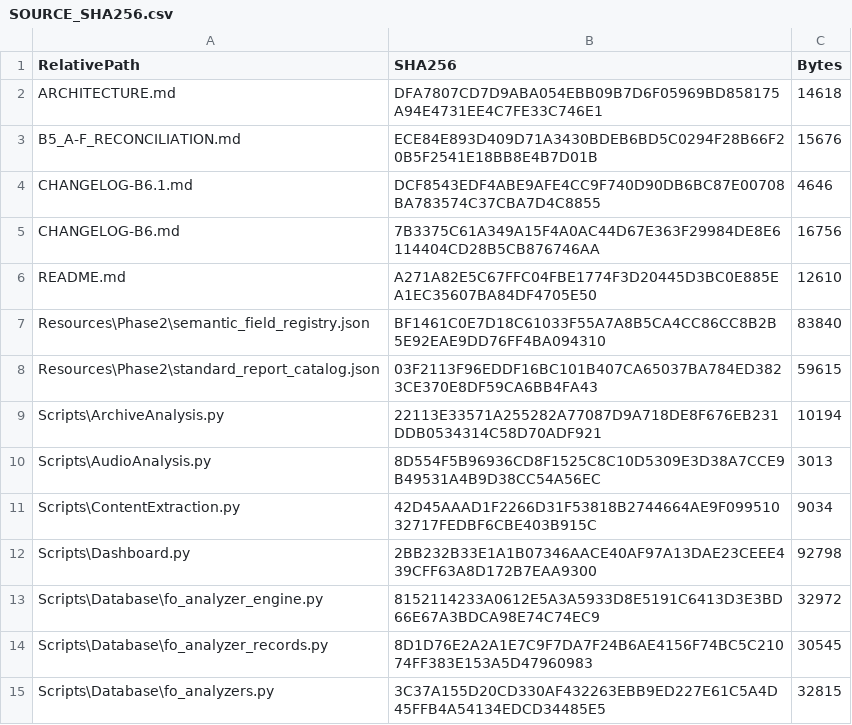
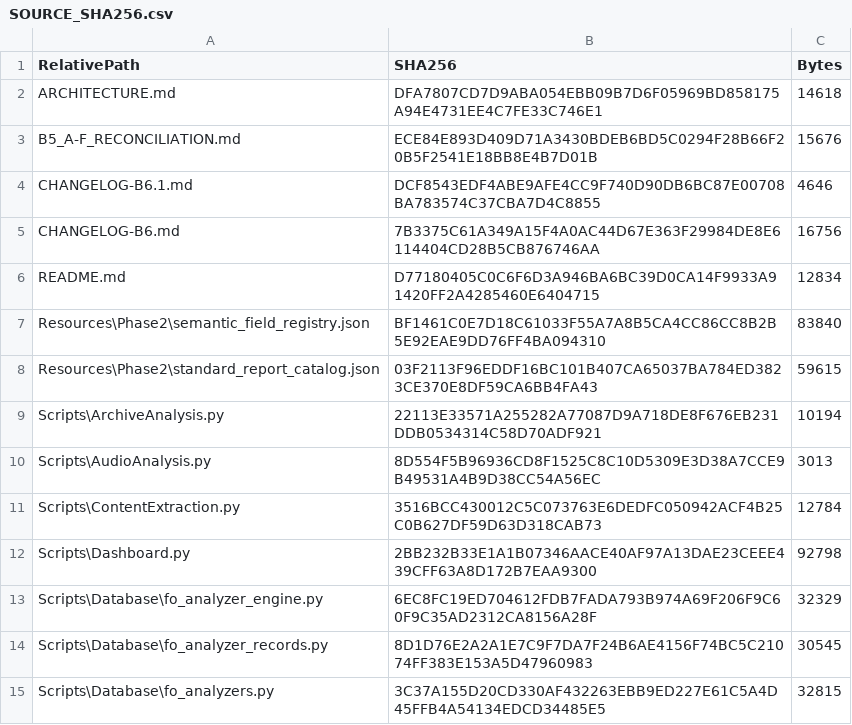
Before and after one commit to tfrancovitch/FileOrganizer, a CSV file: SOURCE_SHA256.csv, drawn as a sheet; only a part is shown; the diff covers the shown part only.

```diff
--- a/SOURCE_SHA256.csv
+++ b/SOURCE_SHA256.csv
@@ -5,3 +5,3 @@ CHANGELOG-B6.1.md,DCF8543EDF4ABE9AFE4CC9F740D90DB6BC87E00708BA783574C37CBA7D4C88
 CHANGELOG-B6.md,7B3375C61A349A15F4A0AC44D67E363F29984DE8E6114404CD28B5CB876746AA,16756
-README.md,A271A82E5C67FFC04FBE1774F3D20445D3BC0E885EA1EC35607BA84DF4705E50,12610
+README.md,D77180405C0C6F6D3A946BA6BC39D0CA14F9933A91420FF2A4285460E6404715,12834
 Resources\Phase2\semantic_field_registry.json,BF1461C0E7D18C61033F55A7A8B5CA4CC86CC8B2B5E92EAE9DD76FF4BA094310,83840
@@ -10,5 +10,5 @@ Scripts\ArchiveAnalysis.py,22113E33571A255282A77087D9A718DE8F676EB231DDB0534314C
 Scripts\AudioAnalysis.py,8D554F5B96936CD8F1525C8C10D5309E3D38A7CCE9B49531A4B9D38CC54A56EC,3013
-Scripts\ContentExtraction.py,42D45AAAD1F2266D31F53818B2744664AE9F09951032717FEDBF6CBE403B915C,9034
+Scripts\ContentExtraction.py,3516BCC430012C5C073763E6DEDFC050942ACF4B25C0B627DF59D63D318CAB73,12784
 Scripts\Dashboard.py,2BB232B33E1A1B07346AACE40AF97A13DAE23CEEE439CFF63A8D172B7EAA9300,92798
-Scripts\Database\fo_analyzer_engine.py,8152114233A0612E5A3A5933D8E5191C6413D3E3BD66E67A3BDCA98E74C74EC9,32972
+Scripts\Database\fo_analyzer_engine.py,6EC8FC19ED704612FDB7FADA793B974A69F206F9C60F9C35AD2312CA8156A28F,32329
 Scripts\Database\fo_analyzer_records.py,8D1D76E2A2A1E7C9F7DA7F24B6AE4156F74BC5C21074FF383E153A5D47960983,30545
```
Also changed, not shown: 2 added rows and 22 edited cells elsewhere in this file, 1 other file.
